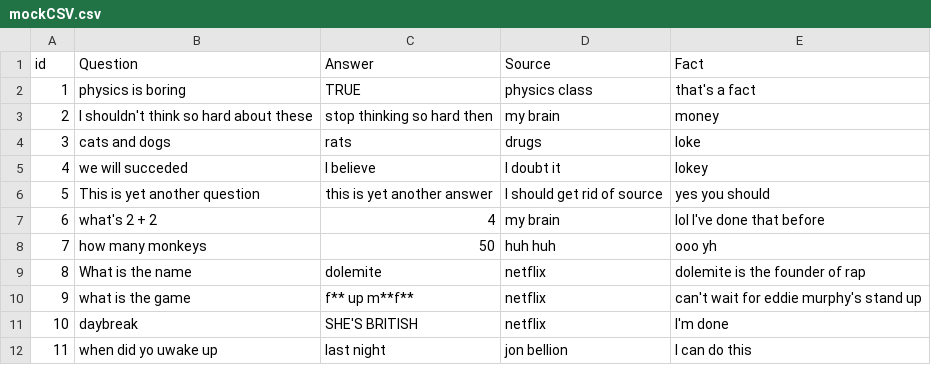
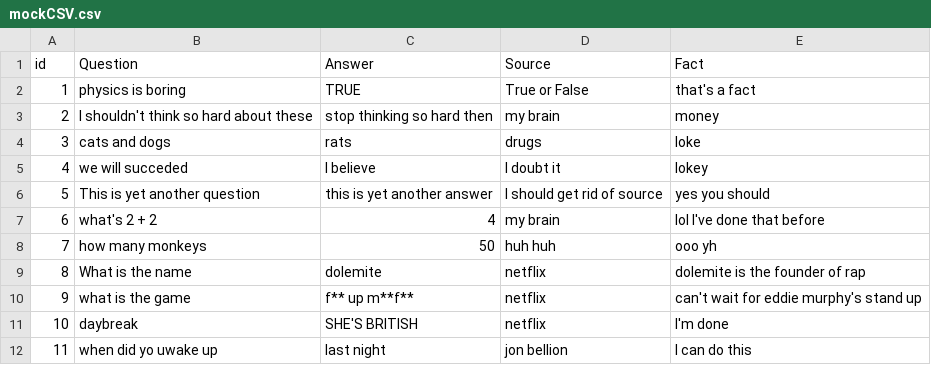
Before and after one commit to kenny1G/sgaTrivia, a CSV file: bc_awareness/wwwroot/data/mockCSV.csv, drawn as a sheet.

Commit message:
made true or false questions only display two answer options

```diff
--- a/bc_awareness/wwwroot/data/mockCSV.csv
+++ b/bc_awareness/wwwroot/data/mockCSV.csv
@@ -1,3 +1,3 @@
 id,Question,Answer,Source,Fact
-1,physics is boring,TRUE,physics class,that's a fact
+1,physics is boring,TRUE,True or False,that's a fact
 2,I shouldn't think so hard about these,stop thinking so hard then,my brain,money
```
Also changed, not shown: 8 other files.
